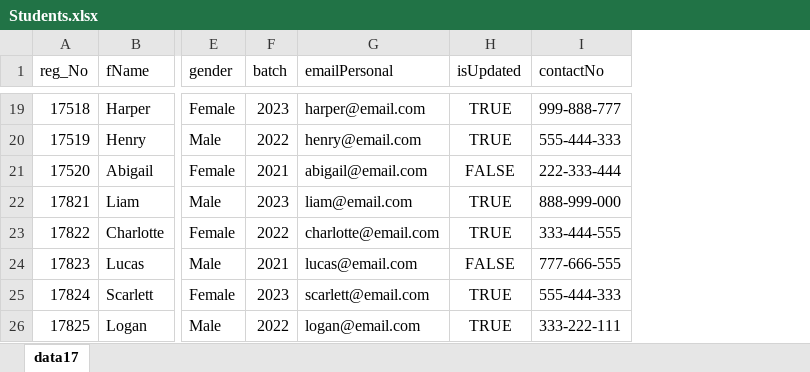
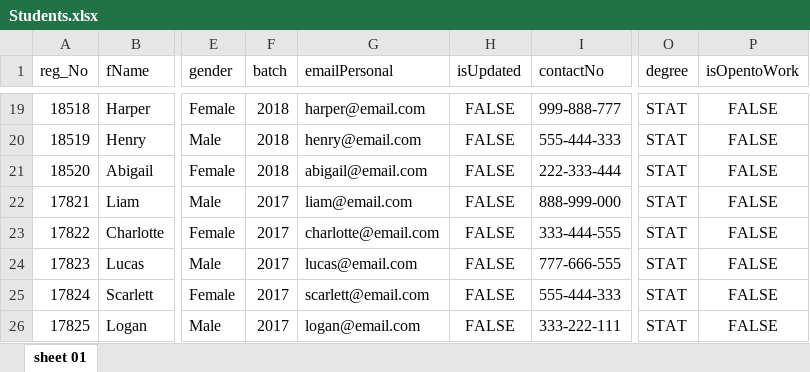
Before and after one commit to charuka742/SCS_ANP, an Excel workbook: server/src/main/resources/dataExcel/Students.xlsx, sheet sheet 01, drawn as a sheet; only a part is shown, gaps mark what is left out; values as stored, in another font and other column widths than the file's, no borders; the diff covers the shown part only; the diff names each change by its address in the sheet, - before the commit and + after, or states it on an @@ line.

```diff
--- a/server/src/main/resources/dataExcel/Students.xlsx (sheet sheet 01)
+++ b/server/src/main/resources/dataExcel/Students.xlsx (sheet sheet 01)
-sheet tab: data17
+sheet tab: sheet 01
+column O (degree), rows 19-26: all STAT
+column P (isOpentoWork), rows 19-26: all FALSE
-A19 (reg_No): 17518
+A19 (reg_No): 18518
-F19 (batch): 2023
+F19 (batch): 2018
-H19:H20 (isUpdated): TRUE
+H19:H20 (isUpdated): FALSE
-A20 (reg_No): 17519
+A20 (reg_No): 18519
-F20 (batch): 2022
+F20 (batch): 2018
-A21 (reg_No): 17520
+A21 (reg_No): 18520
-F21 (batch): 2021
+F21 (batch): 2018
-F22 (batch): 2023
+F22 (batch): 2017
-H22:H23 (isUpdated): TRUE
+H22:H23 (isUpdated): FALSE
-F23 (batch): 2022
+F23 (batch): 2017
-F24 (batch): 2021
+F24 (batch): 2017
-F25 (batch): 2023
+F25 (batch): 2017
-H25:H26 (isUpdated): TRUE
+H25:H26 (isUpdated): FALSE
-F26 (batch): 2022
+F26 (batch): 2017
```
Also changed, not shown: 33 edited cells elsewhere in this sheet, 12 other files.
